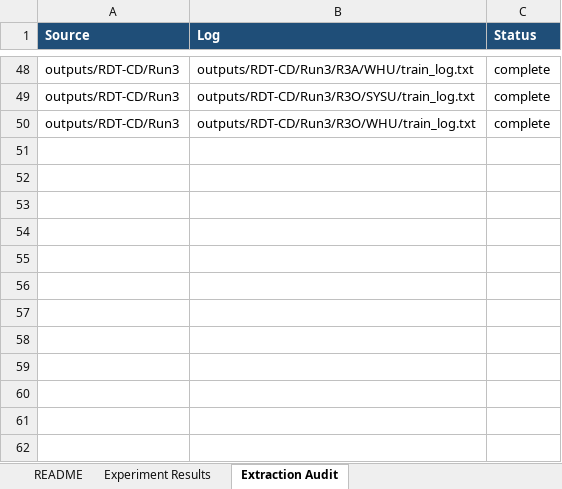
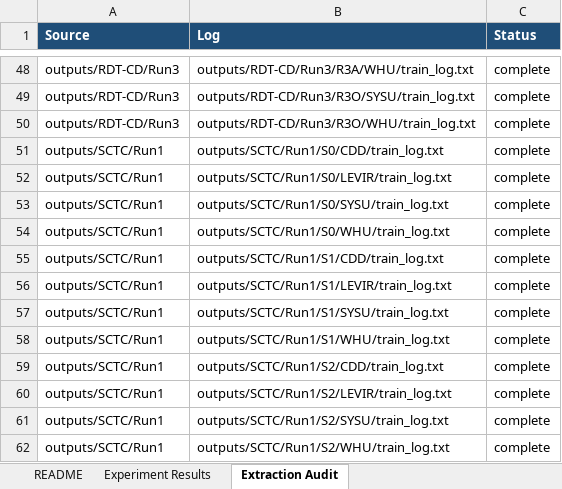
Before and after one commit to YuqiWang-code/LS-Rep_BCD, an Excel workbook: docs/experiment_metrics.xlsx, sheet Extraction Audit, drawn as a sheet; only a part is shown, gaps mark what is left out; values as stored, in another font and other column widths than the file's, no borders; the diff names each change by its address in the sheet, - before the commit and + after, or states it on an @@ line.

```diff
--- a/docs/experiment_metrics.xlsx (sheet Extraction Audit)
+++ b/docs/experiment_metrics.xlsx (sheet Extraction Audit)
+row 51: outputs/SCTC/Run1 | outputs/SCTC/Run1/S0/CDD/train_log.txt | complete
+row 52: outputs/SCTC/Run1 | outputs/SCTC/Run1/S0/LEVIR/train_log.txt | complete
+row 53: outputs/SCTC/Run1 | outputs/SCTC/Run1/S0/SYSU/train_log.txt | complete
+row 54: outputs/SCTC/Run1 | outputs/SCTC/Run1/S0/WHU/train_log.txt | complete
+row 55: outputs/SCTC/Run1 | outputs/SCTC/Run1/S1/CDD/train_log.txt | complete
+row 56: outputs/SCTC/Run1 | outputs/SCTC/Run1/S1/LEVIR/train_log.txt | complete
+row 57: outputs/SCTC/Run1 | outputs/SCTC/Run1/S1/SYSU/train_log.txt | complete
+row 58: outputs/SCTC/Run1 | outputs/SCTC/Run1/S1/WHU/train_log.txt | complete
+row 59: outputs/SCTC/Run1 | outputs/SCTC/Run1/S2/CDD/train_log.txt | complete
+row 60: outputs/SCTC/Run1 | outputs/SCTC/Run1/S2/LEVIR/train_log.txt | complete
+row 61: outputs/SCTC/Run1 | outputs/SCTC/Run1/S2/SYSU/train_log.txt | complete
+row 62: outputs/SCTC/Run1 | outputs/SCTC/Run1/S2/WHU/train_log.txt | complete
```
Also changed, not shown: sheet Experiment Results, sheet README, 1 other file.
